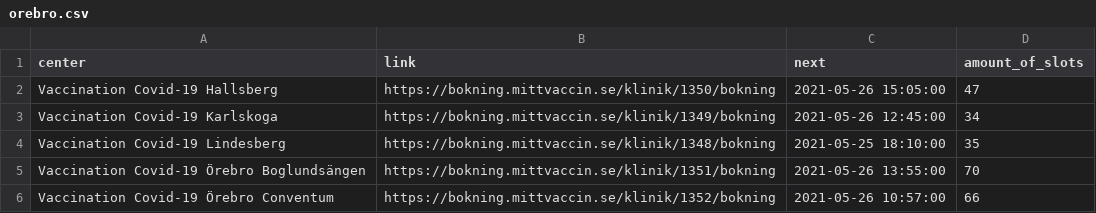
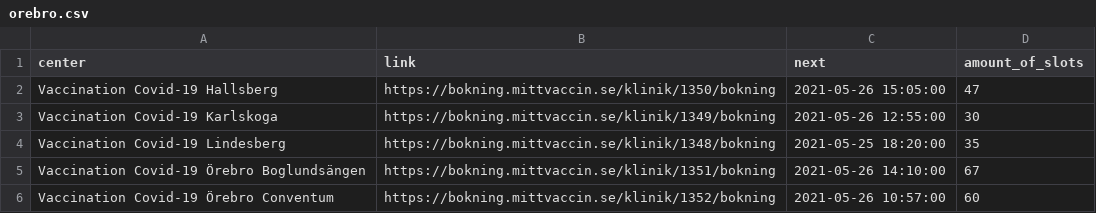
Before and after one commit to civictechsweden/JagVillHaVaccin, a CSV file: orebro.csv, drawn as a sheet.

Commit message:
Updating the data for Region orebro

```diff
--- a/orebro.csv
+++ b/orebro.csv
@@ -2,5 +2,5 @@ center,link,next,amount_of_slots
 Vaccination Covid-19 Hallsberg,https://bokning.mittvaccin.se/klinik/1350/bokning,2021-05-26 15:05:00,47
-Vaccination Covid-19 Karlskoga,https://bokning.mittvaccin.se/klinik/1349/bokning,2021-05-26 12:45:00,34
-Vaccination Covid-19 Lindesberg,https://bokning.mittvaccin.se/klinik/1348/bokning,2021-05-25 18:10:00,35
-Vaccination Covid-19 Örebro Boglundsängen,https://bokning.mittvaccin.se/klinik/1351/bokning,2021-05-26 13:55:00,70
-Vaccination Covid-19 Örebro Conventum,https://bokning.mittvaccin.se/klinik/1352/bokning,2021-05-26 10:57:00,66
+Vaccination Covid-19 Karlskoga,https://bokning.mittvaccin.se/klinik/1349/bokning,2021-05-26 12:55:00,30
+Vaccination Covid-19 Lindesberg,https://bokning.mittvaccin.se/klinik/1348/bokning,2021-05-25 18:20:00,35
+Vaccination Covid-19 Örebro Boglundsängen,https://bokning.mittvaccin.se/klinik/1351/bokning,2021-05-26 14:10:00,67
+Vaccination Covid-19 Örebro Conventum,https://bokning.mittvaccin.se/klinik/1352/bokning,2021-05-26 10:57:00,60
```
